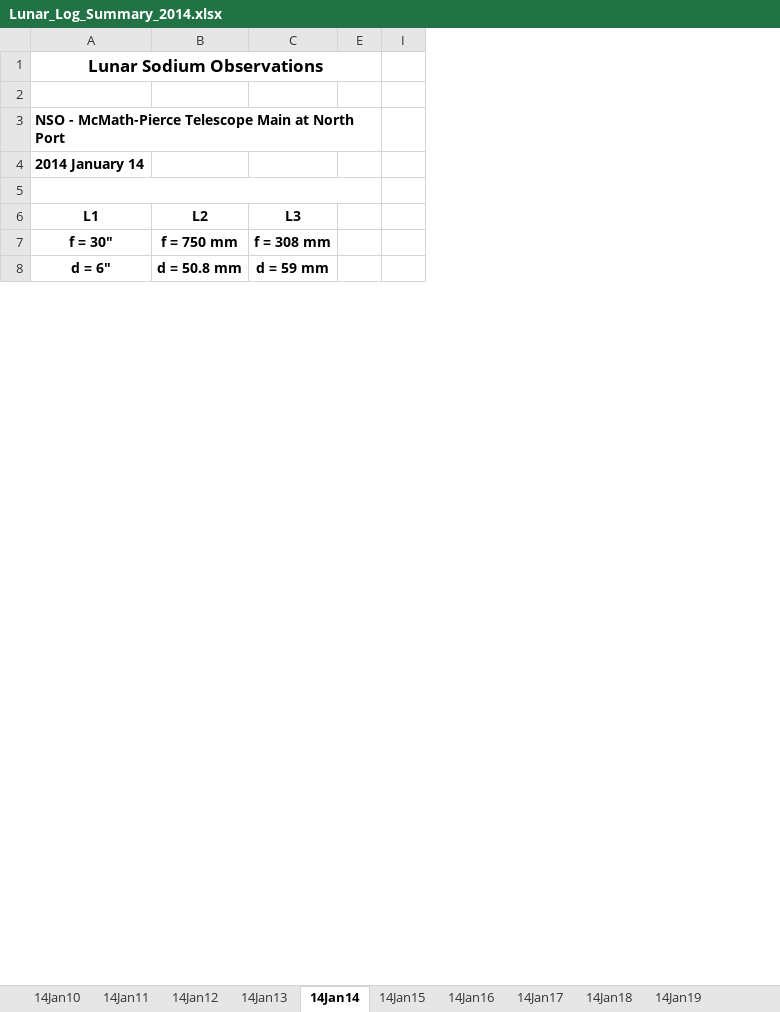
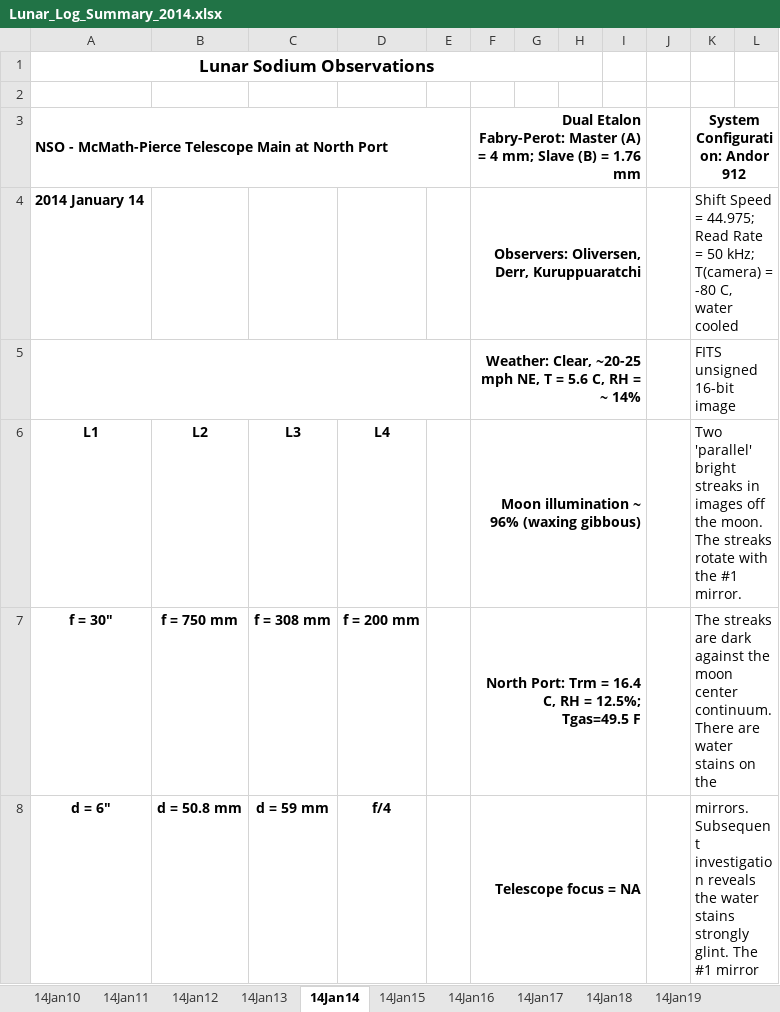
Before and after one commit to uwbadger11208/exo-lunar, an Excel workbook: Lunar_Log_Summary_2014.xlsx, sheet 14Jan14, drawn as a sheet; only a part is shown; values as stored, in another font and other column widths than the file's, no borders; rows hold the shown columns only; the diff covers the shown part only; the diff names each change by its address in the sheet, - before the commit and + after, or states it on an @@ line.

```diff
--- a/Lunar_Log_Summary_2014.xlsx (sheet 14Jan14)
+++ b/Lunar_Log_Summary_2014.xlsx (sheet 14Jan14)
@@ column D unhidden, rows 6-8: L4 | f = 200 mm | f/4 @@
@@ column F unhidden, rows 3-8: Dual Etalon Fabry-Perot: Master (A) = 4 mm; Slave (B) = 1.76 mm | Observers: Oliversen, Derr, Kuruppuaratchi | Weather: Clear, ~20-25 mph NE, T = 5.6 C, RH = ~ 14% | Moon illumination ~ 96% (waxing gibbous) | North Port: Trm = 16.4 C, RH = 12.5%; Tgas=49.5 F | Telescope focus = NA @@
@@ column G unhidden, empty @@
@@ column H unhidden, empty @@
@@ column J unhidden, empty @@
@@ column K unhidden, rows 3-8: System Configuration: Andor 912 | Shift Speed = 44.975; Read Rate = 50 kHz; T(camera) = -80 C, water cooled | FITS unsigned 16-bit image | Two 'parallel' bright streaks in images off the moon. The streaks rotate with the #1 mirror. | The streaks are dark against the moon center continuum. There are water stains on the | mirrors. Subsequent investigation reveals the water stains strongly glint. The #1 mirror @@
@@ column L unhidden, empty @@
-row 5: (empty)
+row 5:  |  |  |  |  | Weather: Clear, ~20-25 mph NE, T = 5.6 C, RH = ~ 14% |  |  |  |  | FITS unsigned 16-bit image
```
Also changed, not shown: 14 edited cells and merged cells elsewhere in this sheet, sheet 14Jan17, sheet 14Jan12, sheet 14Jan11, sheet 14Jan13, sheet 14Apr15, sheet 14Dec07, 46 more sheets.
